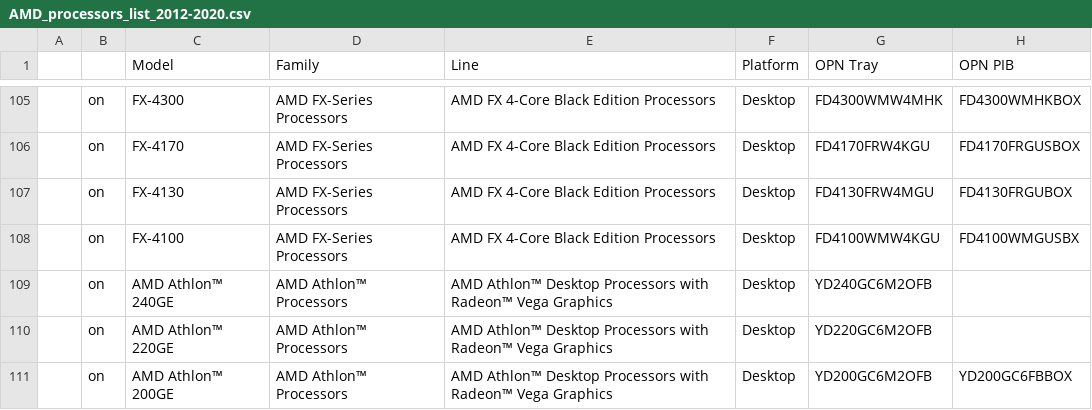
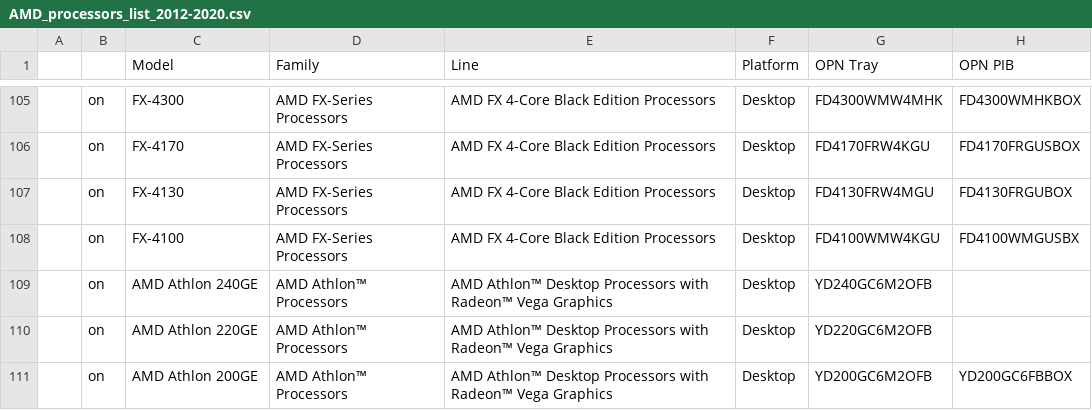
Before and after one commit to nmacklincamel/CPU_Specs, a CSV file: AMD_processors_list_2012-2020.csv, drawn as a sheet; only a part is shown, gaps mark what is left out; the diff names each change by its address in the sheet, - before the commit and + after, or states it on an @@ line.

```diff
--- a/AMD_processors_list_2012-2020.csv
+++ b/AMD_processors_list_2012-2020.csv
-C109 (Model): AMD Athlon™ 240GE
+C109 (Model): AMD Athlon 240GE
-C110 (Model): AMD Athlon™ 220GE
+C110 (Model): AMD Athlon 220GE
-C111 (Model): AMD Athlon™ 200GE
+C111 (Model): AMD Athlon 200GE
```
Also changed, not shown: 1 other file.
